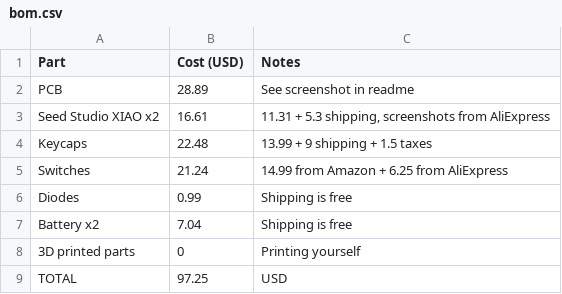
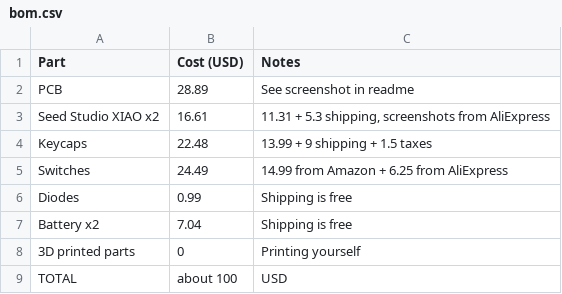
Before and after one commit to Randomcoder323/split-keyboard, a CSV file: bom.csv, drawn as a sheet.

Commit message:
Update bom.csv

```diff
--- a/bom.csv
+++ b/bom.csv
@@ -4,3 +4,3 @@ Seed Studio XIAO x2,16.61,"11.31 + 5.3 shipping, screenshots from AliExpress"
 Keycaps,22.48,"13.99 + 9 shipping + 1.5 taxes"
-Switches,21.24,"14.99 from Amazon + 6.25 from AliExpress"
+Switches,24.49,"14.99 from Amazon + 6.25 from AliExpress"
 Diodes,0.99,Shipping is free
@@ -8,2 +8,2 @@ Battery x2,7.04,Shipping is free
 3D printed parts,0,Printing yourself
-TOTAL,97.25,USD
+TOTAL,about 100,USD
```
